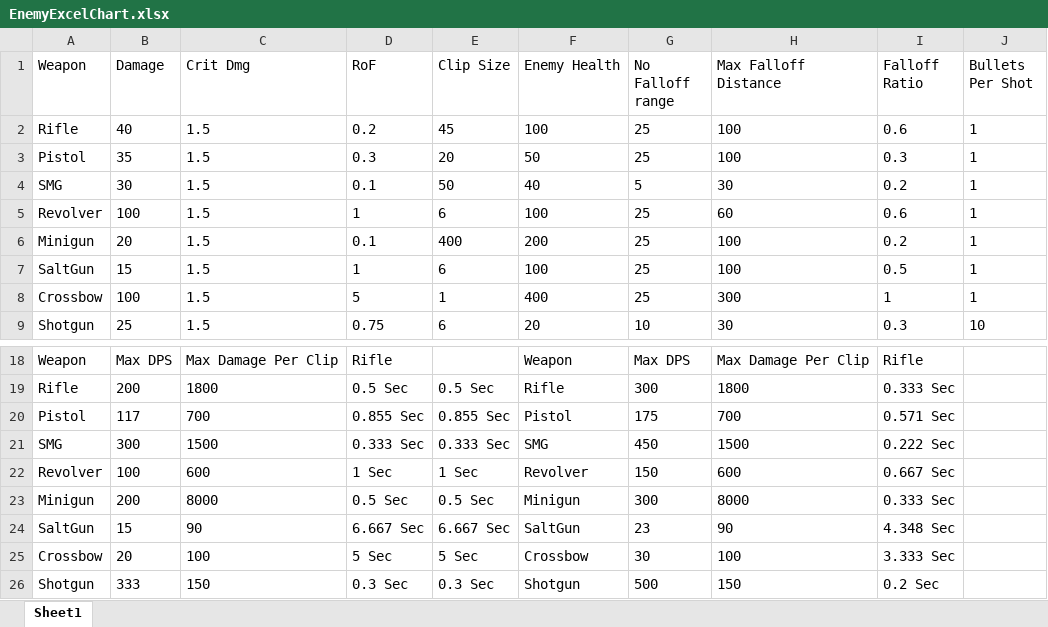
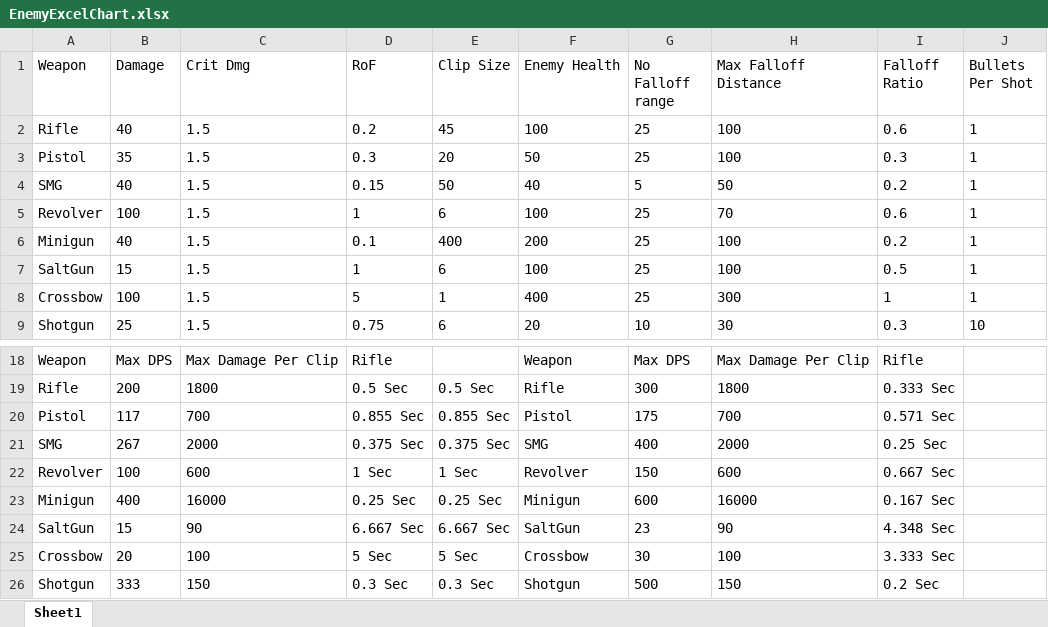
Before and after one commit to PsychShift/PsychShift, an Excel workbook: PsychShift/Assets/Editor/CSV/EnemyExcelChart.xlsx, sheet Sheet1, drawn as a sheet; only a part is shown, gaps mark what is left out; values as stored, in another font and other column widths than the file's, no borders; table styles not drawn; the diff names each change by its address in the sheet, - before the commit and + after, or states it on an @@ line.

```diff
--- a/PsychShift/Assets/Editor/CSV/EnemyExcelChart.xlsx (sheet Sheet1)
+++ b/PsychShift/Assets/Editor/CSV/EnemyExcelChart.xlsx (sheet Sheet1)
-B4 (Damage): 30
+B4 (Damage): 40
-D4 (RoF): 0.1
+D4 (RoF): 0.15
-H4 (Max Falloff Distance): 30
+H4 (Max Falloff Distance): 50
-H5 (Max Falloff Distance): 60
+H5 (Max Falloff Distance): 70
-B6 (Damage): 20
+B6 (Damage): 40
-B21 (Damage): 300
+B21 (Damage): 267
-C21 (Crit Dmg): 1500
+C21 (Crit Dmg): 2000
-D21 (RoF): 0.333 Sec
+D21 (RoF): 0.375 Sec
-E21 (Clip Size): 0.333 Sec
+E21 (Clip Size): 0.375 Sec
-G21 (No Falloff range): 450
+G21 (No Falloff range): 400
-H21 (Max Falloff Distance): 1500
+H21 (Max Falloff Distance): 2000
-I21 (Falloff Ratio): 0.222 Sec
+I21 (Falloff Ratio): 0.25 Sec
-B23 (Damage): 200
+B23 (Damage): 400
-C23 (Crit Dmg): 8000
+C23 (Crit Dmg): 16000
-D23 (RoF): 0.5 Sec
+D23 (RoF): 0.25 Sec
-E23 (Clip Size): 0.5 Sec
+E23 (Clip Size): 0.25 Sec
-G23 (No Falloff range): 300
+G23 (No Falloff range): 600
-H23 (Max Falloff Distance): 8000
+H23 (Max Falloff Distance): 16000
-I23 (Falloff Ratio): 0.333 Sec
+I23 (Falloff Ratio): 0.167 Sec
```
Also changed, not shown: 7 other files.
